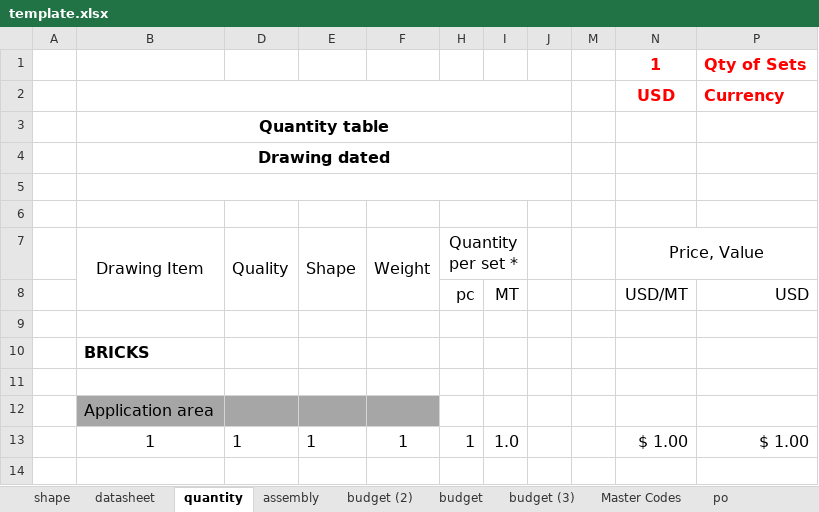
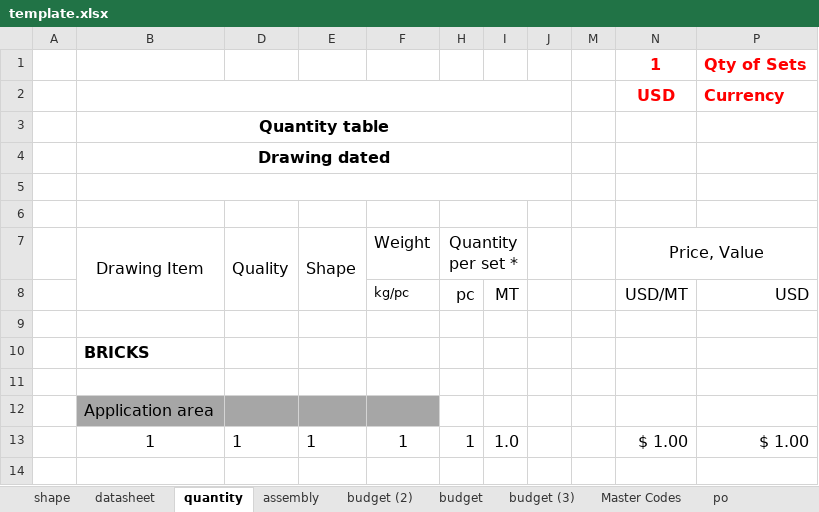
Before and after one commit to Immersea/Ionic, an Excel workbook: src/assets/trasteel/template.xlsx, sheet quantity, drawn as a sheet; only a part is shown; values as stored, in another font and other column widths than the file's, no borders; the diff names each change by its address in the sheet, - before the commit and + after, or states it on an @@ line.

Commit message:
Trasteel 1.4.8

```diff
--- a/src/assets/trasteel/template.xlsx (sheet quantity)
+++ b/src/assets/trasteel/template.xlsx (sheet quantity)
-F7:F8 merged
-F8: (empty)
+F8: kg/pc
```
Also changed, not shown: 34 other files.
